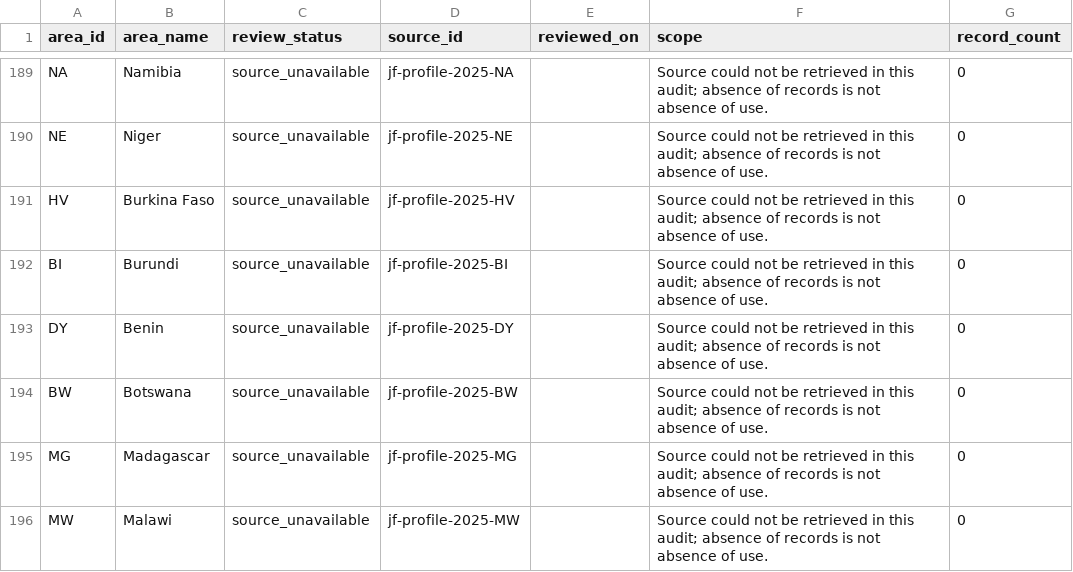
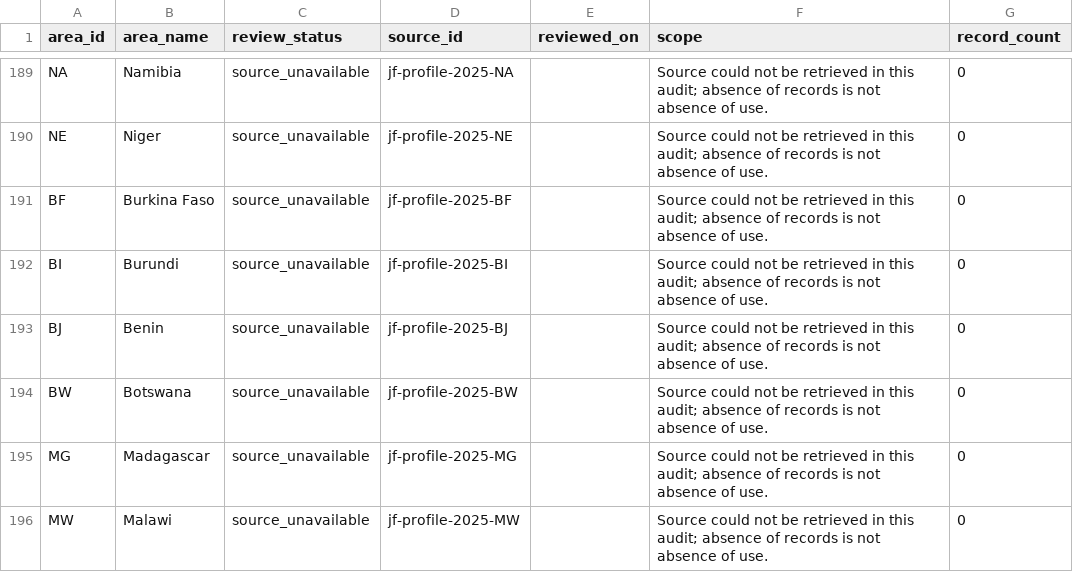
Before and after one commit to DarenWang1101/kotoba-atlas-gazette, a CSV file: data/review_coverage.csv, drawn as a sheet; only a part is shown, gaps mark what is left out.

```diff
--- a/data/review_coverage.csv
+++ b/data/review_coverage.csv
@@ -190,5 +190,5 @@ NA,Namibia,source_unavailable,jf-profile-2025-NA,,Source could not be retrieved
 NE,Niger,source_unavailable,jf-profile-2025-NE,,Source could not be retrieved in this audit; absence of records is not absence of use.,0
-HV,Burkina Faso,source_unavailable,jf-profile-2025-HV,,Source could not be retrieved in this audit; absence of records is not absence of use.,0
+BF,Burkina Faso,source_unavailable,jf-profile-2025-BF,,Source could not be retrieved in this audit; absence of records is not absence of use.,0
 BI,Burundi,source_unavailable,jf-profile-2025-BI,,Source could not be retrieved in this audit; absence of records is not absence of use.,0
-DY,Benin,source_unavailable,jf-profile-2025-DY,,Source could not be retrieved in this audit; absence of records is not absence of use.,0
+BJ,Benin,source_unavailable,jf-profile-2025-BJ,,Source could not be retrieved in this audit; absence of records is not absence of use.,0
 BW,Botswana,source_unavailable,jf-profile-2025-BW,,Source could not be retrieved in this audit; absence of records is not absence of use.,0
```
Also changed, not shown: data/areas.csv, data/sources.csv, 16 other files.
